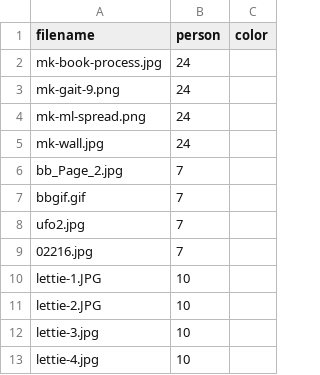
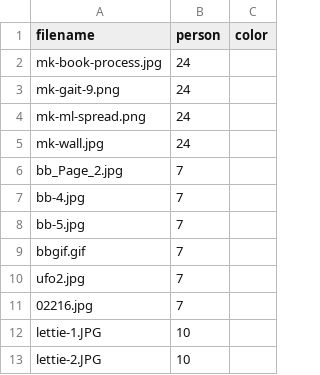
Before and after one commit to awesomephant/gdc2018-website, a CSV file: _data/images.csv, drawn as a sheet; only a part is shown; the shorter side is filled out with more unchanged rows; the diff names each change by its address in the sheet, - before the commit and + after, or states it on an @@ line.

Commit message:
add images - ben

```diff
--- a/_data/images.csv
+++ b/_data/images.csv
+row 7: bb-4.jpg | 7
+row 8: bb-5.jpg | 7
```
Also changed, not shown: 2 other files.
